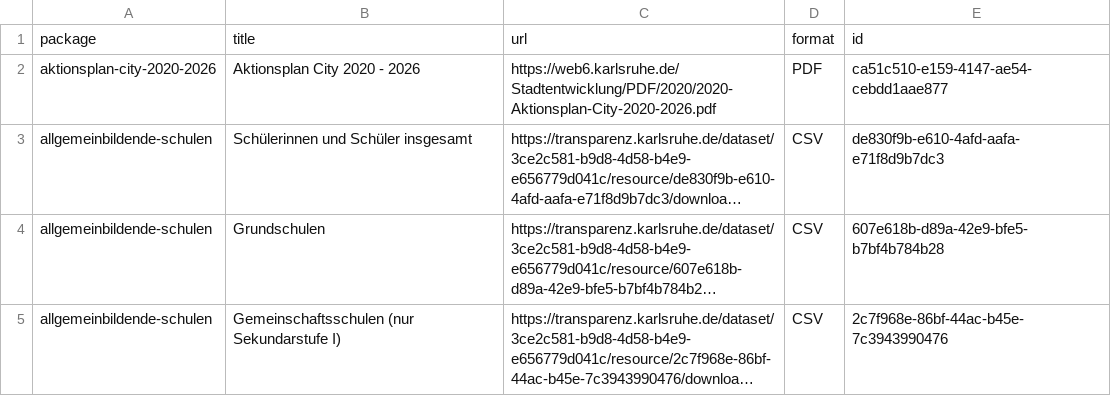
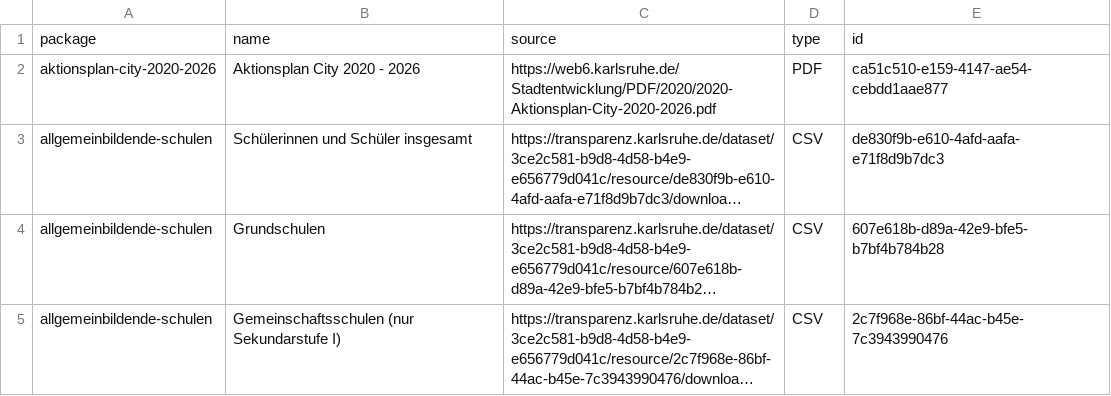
Before and after one commit to ChromatisGit/TransparenzportalKA-data-collector, a CSV file: resources/resources.csv, drawn as a sheet; only a part is shown; long unchanged cells end in …; removed rows and columns are numbered as before the commit, all else as after; the diff names each change by its address in the sheet, - before the commit and + after, or states it on an @@ line.

```diff
--- a/resources/resources.csv
+++ b/resources/resources.csv
-row 1: package | title | url | format | id
+row 1: package | name | source | type | id
```
Also changed, not shown: 5 other files.
